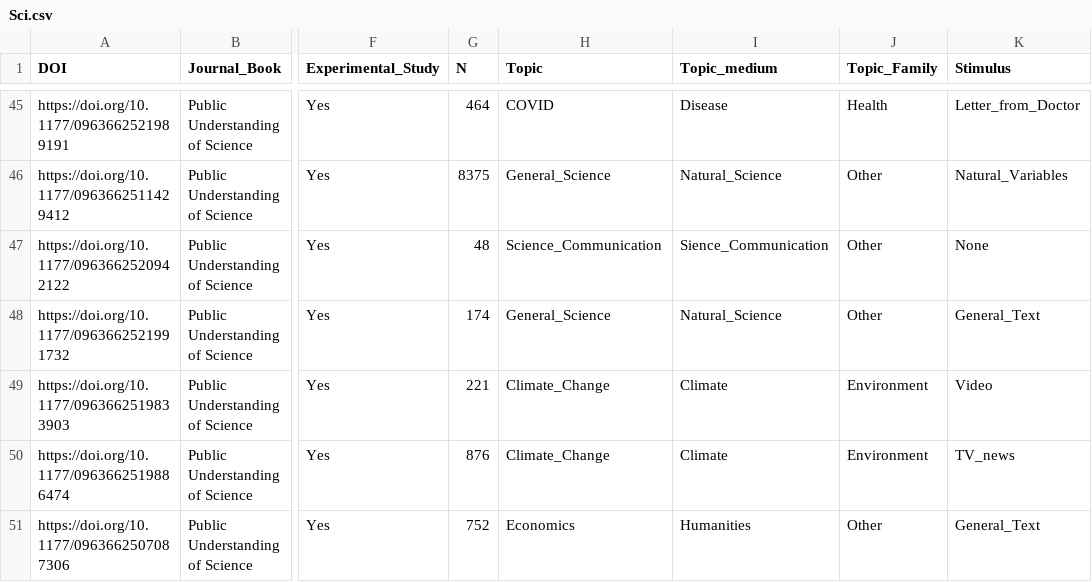
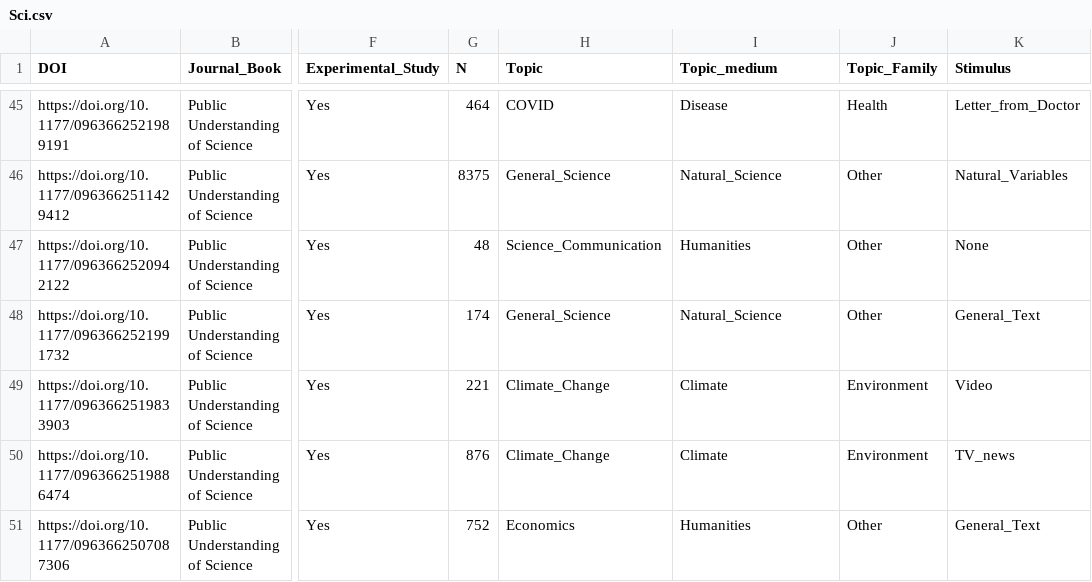
Before and after one commit to MarkWCarstensen/SciCom, a CSV file: Sci.csv, drawn as a sheet; only a part is shown, gaps mark what is left out; the diff names each change by its address in the sheet, - before the commit and + after, or states it on an @@ line.

Commit message:
Add files via upload

```diff
--- a/Sci.csv
+++ b/Sci.csv
-I47 (Topic_medium): Sience_Communication
+I47 (Topic_medium): Humanities
```
